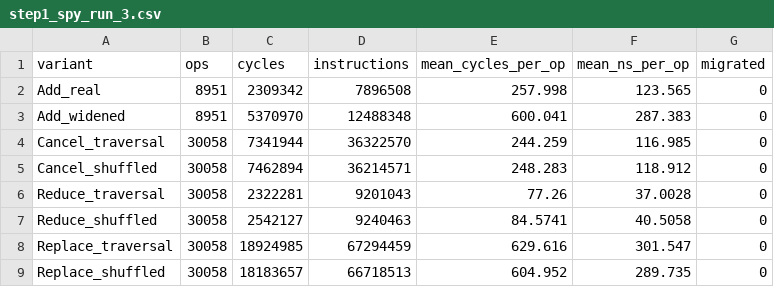
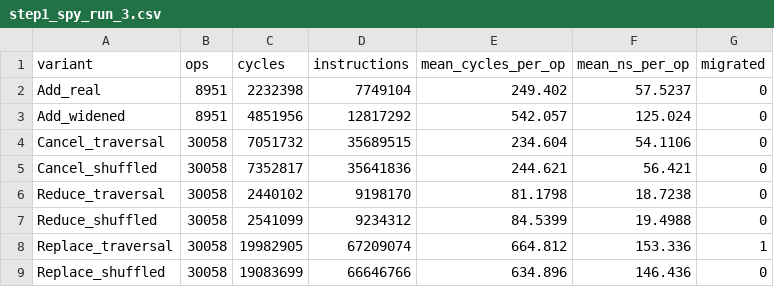
Before and after one commit to AayushChudiwal/limit-order-book-matching-engine, a CSV file: bench/step1_spy_run_3.csv, drawn as a sheet.

```diff
--- a/bench/step1_spy_run_3.csv
+++ b/bench/step1_spy_run_3.csv
@@ -1,9 +1,9 @@
 variant,ops,cycles,instructions,mean_cycles_per_op,mean_ns_per_op,migrated
-Add_real,8951,2309342,7896508,257.998,123.565,0
-Add_widened,8951,5370970,12488348,600.041,287.383,0
-Cancel_traversal,30058,7341944,36322570,244.259,116.985,0
-Cancel_shuffled,30058,7462894,36214571,248.283,118.912,0
-Reduce_traversal,30058,2322281,9201043,77.26,37.0028,0
-Reduce_shuffled,30058,2542127,9240463,84.5741,40.5058,0
-Replace_traversal,30058,18924985,67294459,629.616,301.547,0
-Replace_shuffled,30058,18183657,66718513,604.952,289.735,0
+Add_real,8951,2232398,7749104,249.402,57.5237,0
+Add_widened,8951,4851956,12817292,542.057,125.024,0
+Cancel_traversal,30058,7051732,35689515,234.604,54.1106,0
+Cancel_shuffled,30058,7352817,35641836,244.621,56.421,0
+Reduce_traversal,30058,2440102,9198170,81.1798,18.7238,0
+Reduce_shuffled,30058,2541099,9234312,84.5399,19.4988,0
+Replace_traversal,30058,19982905,67209074,664.812,153.336,1
+Replace_shuffled,30058,19083699,66646766,634.896,146.436,0
```
Also changed, not shown: bench/step1_spy_run_1.csv, bench/step1_spy_run_2.csv, 18 other files.
